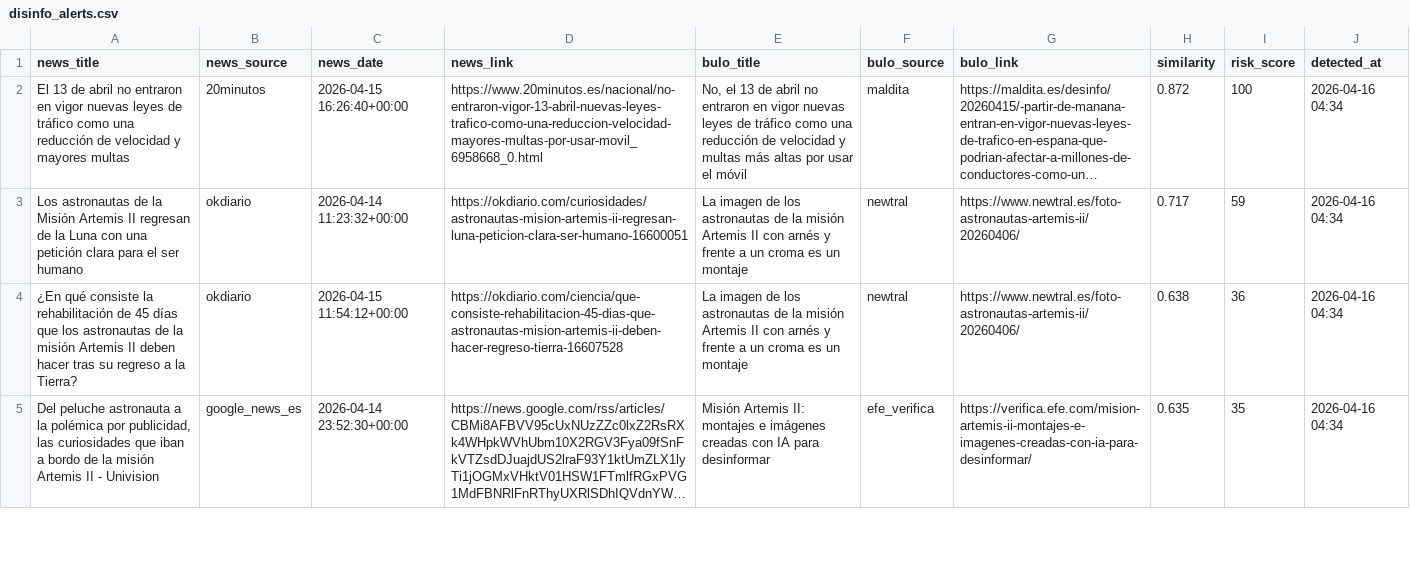
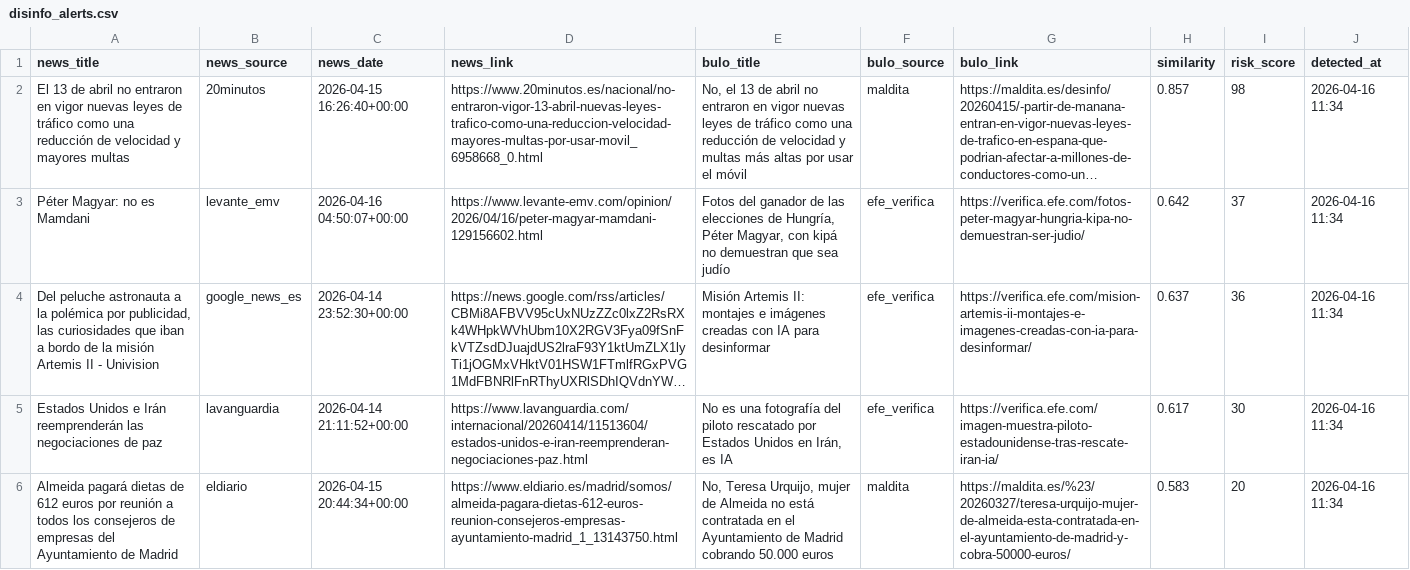
Before and after one commit to mcasrom/SIEG-Politica-Nacional-, a CSV file: data/export/nr/disinfo_alerts.csv, drawn as a sheet; only a part is shown; long unchanged cells end in …; removed rows and columns are numbered as before the commit, all else as after; the diff covers the shown part only; the diff names each change by its address in the sheet, - before the commit and + after, or states it on an @@ line.

```diff
--- a/data/export/nr/disinfo_alerts.csv
+++ b/data/export/nr/disinfo_alerts.csv
-H2 (similarity): 0.872
+H2 (similarity): 0.857
-I2 (risk_score): 100
+I2 (risk_score): 98
-J2 (detected_at): 2026-04-16 04:34
+J2 (detected_at): 2026-04-16 11:34
-row 3: Los astronautas de la Misión Artemis II regresan de la Luna con una petición clara para el ser humano | okdiario | 2026-04-14 11:23:32+00:00 | https://okdiario.com/curiosidades/astronautas-mision-artemis-ii-regresan-luna-peticion-clara-ser-humano-16600051 | La imagen de los astronautas de la misión Artemis II con arnés y frente a un croma es un montaje | newtral | https://www.newtral.es/foto-astronautas-artemis-ii/20260406/ | 0.717 | 59 | 2026-04-16 04:34
-row 4: ¿En qué consiste la rehabilitación de 45 días que los astronautas de la misión Artemis II deben hacer tras su regreso a la Tierra? | okdiario | 2026-04-15 11:54:12+00:00 | https://okdiario.com/ciencia/que-consiste-rehabilitacion-45-dias-que-astronautas-mision-artemis-ii-deben-hacer-regreso-tierra-16607528 | La imagen de los astronautas de la misión Artemis II con arnés y frente a un croma es un montaje | newtral | https://www.newtral.es/foto-astronautas-artemis-ii/20260406/ | 0.638 | 36 | 2026-04-16 04:34
+row 3: Péter Magyar: no es Mamdani | levante_emv | 2026-04-16 04:50:07+00:00 | https://www.levante-emv.com/opinion/2026/04/16/peter-magyar-mamdani-129156602.html | Fotos del ganador de las elecciones de Hungría, Péter Magyar, con kipá no demuestran que sea judío | efe_verifica | https://verifica.efe.com/fotos-peter-magyar-hungria-kipa-no-demuestran-ser-judio/ | 0.642 | 37 | 2026-04-16 11:34
-H4 (similarity): 0.635
+H4 (similarity): 0.637
-I4 (risk_score): 35
+I4 (risk_score): 36
-J4 (detected_at): 2026-04-16 04:34
+J4 (detected_at): 2026-04-16 11:34
+row 5: Estados Unidos e Irán reemprenderán las negociaciones de paz | lavanguardia | 2026-04-14 21:11:52+00:00 | https://www.lavanguardia.com/internacional/20260414/11513604/estados-unidos-e-iran-reemprenderan-negociaciones-paz.html | No es una fotografía del piloto rescatado por Estados Unidos en Irán, es IA | efe_verifica | https://verifica.efe.com/imagen-muestra-piloto-estadounidense-tras-rescate-iran-ia/ | 0.617 | 30 | 2026-04-16 11:34
+row 6: Almeida pagará dietas de 612 euros por reunión a todos los consejeros de empresas del Ayuntamiento de Madrid | eldiario | 2026-04-15 20:44:34+00:00 | https://www.eldiario.es/madrid/somos/almeida-pagara-dietas-612-euros-reunion-consejeros-empresas-ayuntamiento-madrid_1_13143750.html | No, Teresa Urquijo, mujer de Almeida no está contratada en el Ayuntamiento de Madrid cobrando 50.000 euros | maldita | https://maldita.es/%23/20260327/teresa-urquijo-mujer-de-almeida-esta-contratada-en-el-ayuntamiento-de-madrid-y-cobra-50000-euros/ | 0.583 | 20 | 2026-04-16 11:34
```
Also changed, not shown: 1 added row, 3 removed rows and 7 edited cells elsewhere in this file, data/export/nr/disinfo_bulos.csv, data/export/nr/ideology_summary.csv, 7 other files.
